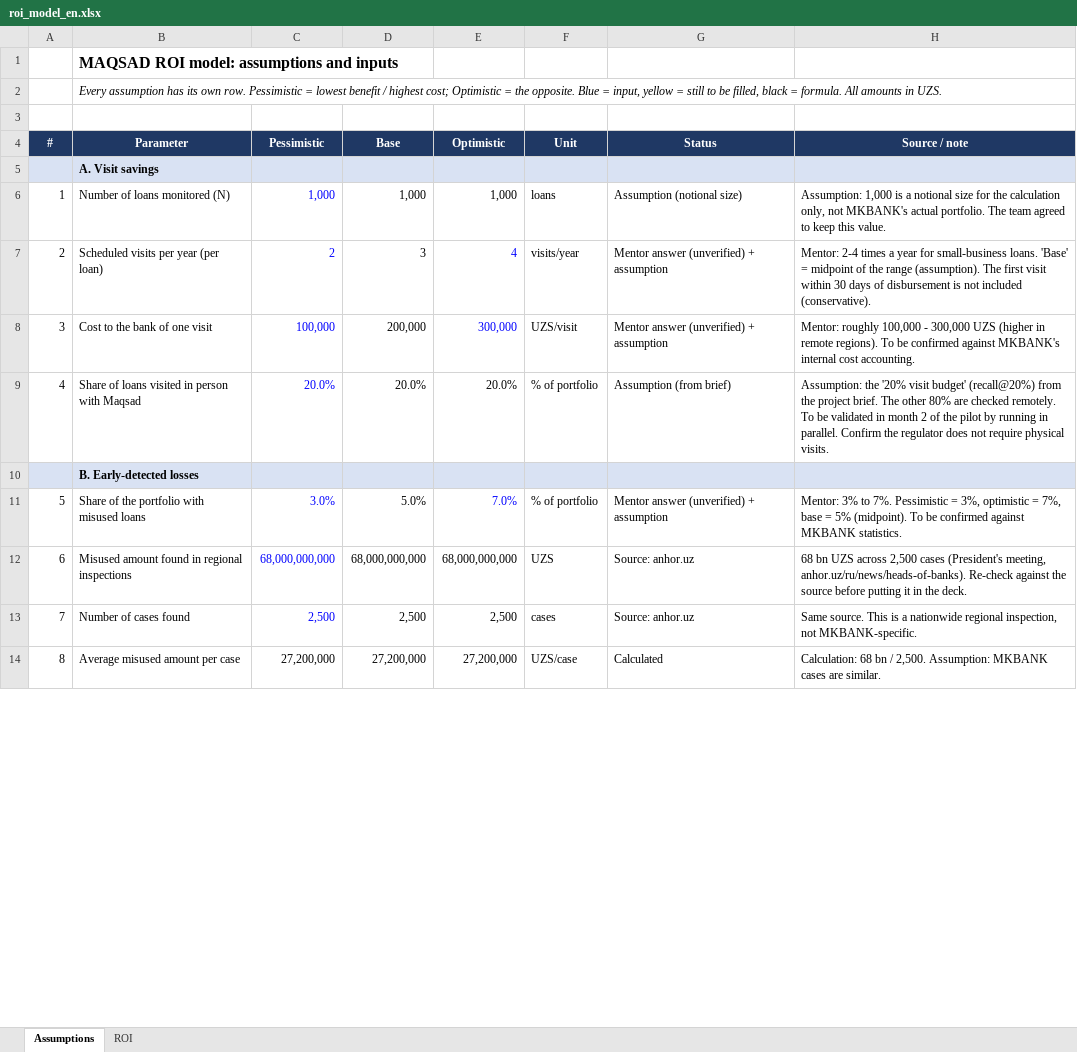
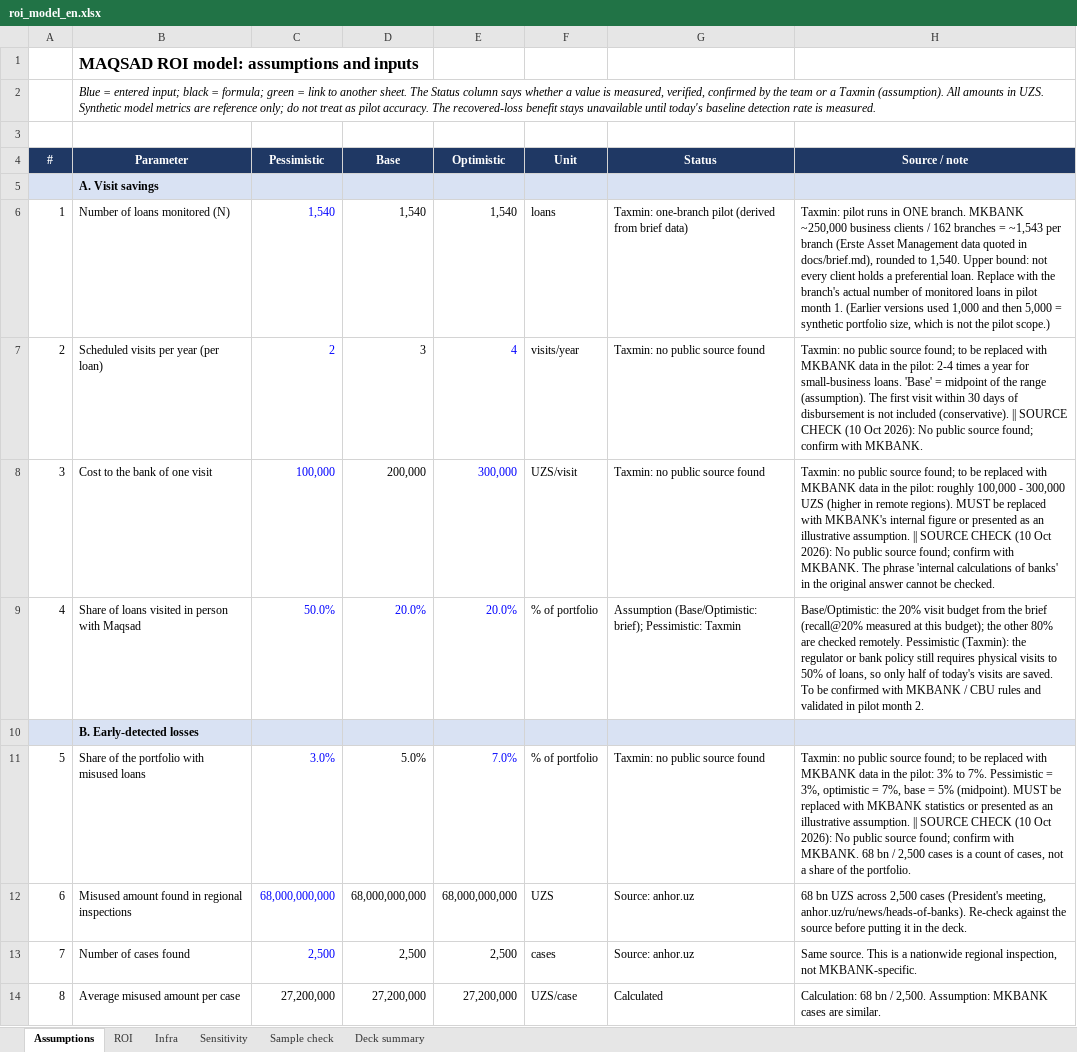
Before and after one commit to dilshodbekio/maqsad, an Excel workbook: docs/roi_model_en.xlsx, sheet Assumptions, drawn as a sheet; only a part is shown; values as stored, in another font and other column widths than the file's, no borders; the diff covers the shown part only; the diff names each change by its address in the sheet, - before the commit and + after, or states it on an @@ line.

Commit message:
Update ROI model workbook v3.2

```diff
--- a/docs/roi_model_en.xlsx (sheet Assumptions)
+++ b/docs/roi_model_en.xlsx (sheet Assumptions)
+sheet tab: Infra
+sheet tab: Sensitivity
+sheet tab: Sample check
+sheet tab: Deck summary
@@ B1 text size: larger @@
-B2 (Parameter): Every assumption has its own row. Pessimistic = lowest benefit / highest cost; Optimistic = the opposite. Blue = input, yellow = still to be filled, black = formula. All amounts in UZS.
+B2 (Parameter): Blue = entered input; black = formula; green = link to another sheet. The Status column says whether a value is measured, verified, confirmed by the team or a Taxmin (assumption). All amounts in UZS. Synthetic model metrics are reference only; do not treat as pilot accuracy. The recovered-loss benefit stays unavailable until today's baseline detection rate is measured.
-C6 (Pessimistic): 1,000
+C6 (Pessimistic): 1,540
-D6 (Base): 1,000
+D6 (Base): 1,540
-E6 (Optimistic): 1,000
+E6 (Optimistic): 1,540
-G6 (Status): Assumption (notional size)
+G6 (Status): Taxmin: one-branch pilot (derived from brief data)
-H6 (Source / note): Assumption: 1,000 is a notional size for the calculation only, not MKBANK's actual portfolio. The team agreed to keep this value.
+H6 (Source / note): Taxmin: pilot runs in ONE branch. MKBANK ~250,000 business clients / 162 branches = ~1,543 per branch (Erste Asset Management data quoted in docs/brief.md), rounded to 1,540. Upper bound: not every client holds a preferential loan. Replace with the branch's actual number of monitored loans in pilot month 1. (Earlier versions used 1,000 and then 5,000 = synthetic portfolio size, which is not the pilot scope.)
-G7:G8 (Status): Mentor answer (unverified) + assumption
+G7:G8 (Status): Taxmin: no public source found
-H7 (Source / note): Mentor: 2-4 times a year for small-business loans. 'Base' = midpoint of the range (assumption). The first visit within 30 days of disbursement is not included (conservative).
+H7 (Source / note): Taxmin: no public source found; to be replaced with MKBANK data in the pilot: 2-4 times a year for small-business loans. 'Base' = midpoint of the range (assumption). The first visit within 30 days of disbursement is not included (conservative). || SOURCE CHECK (10 Oct 2026): No public source found; confirm with MKBANK.
-H8 (Source / note): Mentor: roughly 100,000 - 300,000 UZS (higher in remote regions). To be confirmed against MKBANK's internal cost accounting.
+H8 (Source / note): Taxmin: no public source found; to be replaced with MKBANK data in the pilot: roughly 100,000 - 300,000 UZS (higher in remote regions). MUST be replaced with MKBANK's internal figure or presented as an illustrative assumption. || SOURCE CHECK (10 Oct 2026): No public source found; confirm with MKBANK. The phrase 'internal calculations of banks' in the original answer cannot be checked.
-C9 (Pessimistic): 20.0%
+C9 (Pessimistic): 50.0%
-D9:E9 text colour: black
+D9:E9 text colour: #0000FF
-G9 (Status): Assumption (from brief)
+G9 (Status): Assumption (Base/Optimistic: brief); Pessimistic: Taxmin
-H9 (Source / note): Assumption: the '20% visit budget' (recall@20%) from the project brief. The other 80% are checked remotely. To be validated in month 2 of the pilot by running in parallel. Confirm the regulator does not require physical visits.
+H9 (Source / note): Base/Optimistic: the 20% visit budget from the brief (recall@20% measured at this budget); the other 80% are checked remotely. Pessimistic (Taxmin): the regulator or bank policy still requires physical visits to 50% of loans, so only half of today's visits are saved. To be confirmed with MKBANK / CBU rules and validated in pilot month 2.
-G11 (Status): Mentor answer (unverified) + assumption
+G11 (Status): Taxmin: no public source found
-H11 (Source / note): Mentor: 3% to 7%. Pessimistic = 3%, optimistic = 7%, base = 5% (midpoint). To be confirmed against MKBANK statistics.
+H11 (Source / note): Taxmin: no public source found; to be replaced with MKBANK data in the pilot: 3% to 7%. Pessimistic = 3%, optimistic = 7%, base = 5% (midpoint). MUST be replaced with MKBANK statistics or presented as an illustrative assumption. || SOURCE CHECK (10 Oct 2026): No public source found; confirm with MKBANK. 68 bn / 2,500 cases is a count of cases, not a share of the portfolio.
```
Also changed, not shown: 40 added rows, 47 edited cells and cell formats elsewhere in this sheet, sheet ROI, formulas that keep their value.
